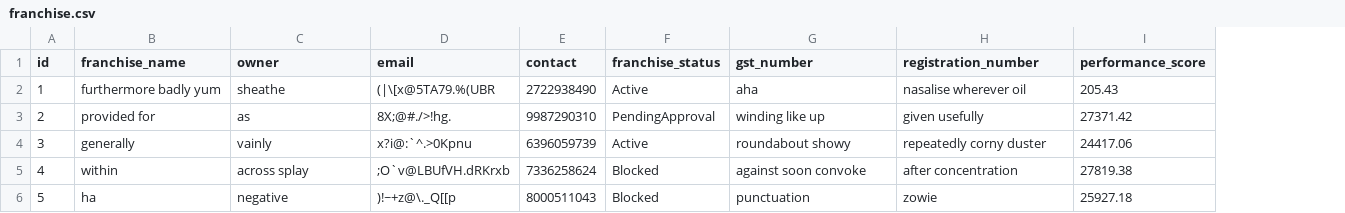
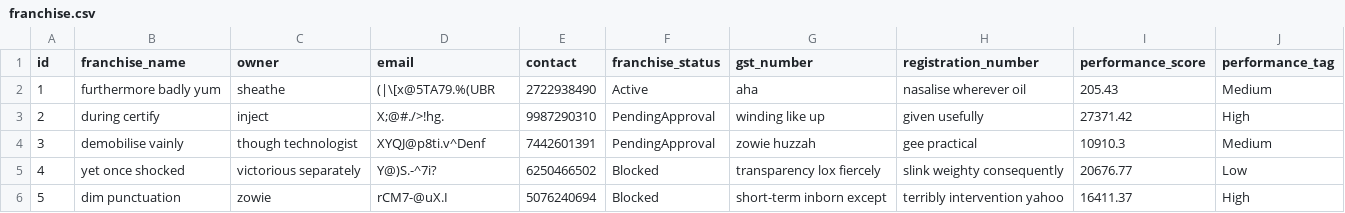
Before and after one commit to arpanm/framasaas-be, a CSV file: src/main/resources/config/liquibase/fake-data/franchise.csv, drawn as a sheet; only a part is shown; the diff covers the shown part only; the diff names each change by its address in the sheet, - before the commit and + after, or states it on an @@ line.

```diff
--- a/src/main/resources/config/liquibase/fake-data/franchise.csv
+++ b/src/main/resources/config/liquibase/fake-data/franchise.csv
+column J (performance_tag), rows 2-6: Medium | High | Medium | Low | High
-B3 (franchise_name): provided for
+B3 (franchise_name): during certify
-C3 (owner): as
+C3 (owner): inject
-D3 (email): 8X;@#./>!hg.
+D3 (email): X;@#./>!hg.
-B4 (franchise_name): generally
+B4 (franchise_name): demobilise vainly
-C4 (owner): vainly
+C4 (owner): though technologist
-D4 (email): x?i@:`^.>0Kpnu
+D4 (email): XYQJ@p8ti.v^Denf
-E4 (contact): 6396059739
+E4 (contact): 7442601391
-F4 (franchise_status): Active
+F4 (franchise_status): PendingApproval
-G4 (gst_number): roundabout showy
+G4 (gst_number): zowie huzzah
-H4 (registration_number): repeatedly corny duster
+H4 (registration_number): gee practical
-I4 (performance_score): 24417.06
+I4 (performance_score): 10910.3
-B5 (franchise_name): within
+B5 (franchise_name): yet once shocked
-C5 (owner): across splay
+C5 (owner): victorious separately
-D5 (email): ;O`v@LBUfVH.dRKrxb
+D5 (email): Y@)S.-^7i?
-E5 (contact): 7336258624
+E5 (contact): 6250466502
-G5 (gst_number): against soon convoke
+G5 (gst_number): transparency lox fiercely
-H5 (registration_number): after concentration
+H5 (registration_number): slink weighty consequently
-I5 (performance_score): 27819.38
+I5 (performance_score): 20676.77
-B6 (franchise_name): ha
+B6 (franchise_name): dim punctuation
-C6 (owner): negative
+C6 (owner): zowie
-D6 (email): )!~+z@\._Q[[p
+D6 (email): rCM7-@uX.I
-E6 (contact): 8000511043
+E6 (contact): 5076240694
-G6 (gst_number): punctuation
+G6 (gst_number): short-term inborn except
-H6 (registration_number): zowie
+H6 (registration_number): terribly intervention yahoo
-I6 (performance_score): 25927.18
+I6 (performance_score): 16411.37
```
Also changed, not shown: 37 edited cells elsewhere in this file, 57 other files.
